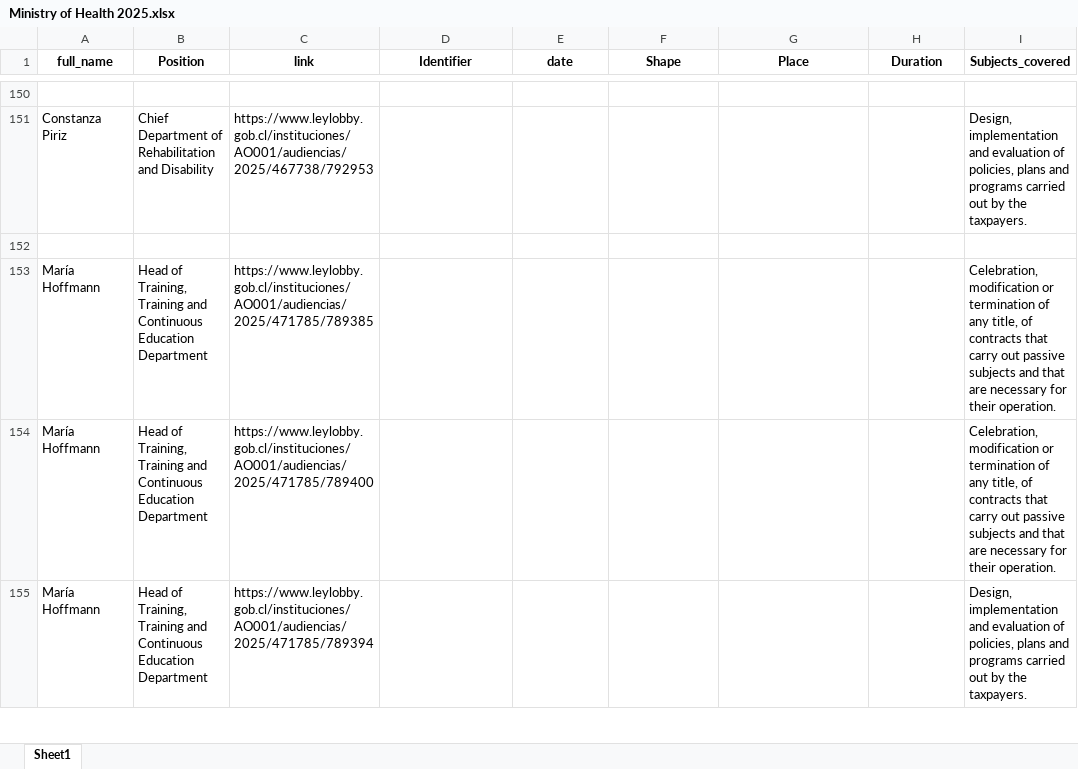
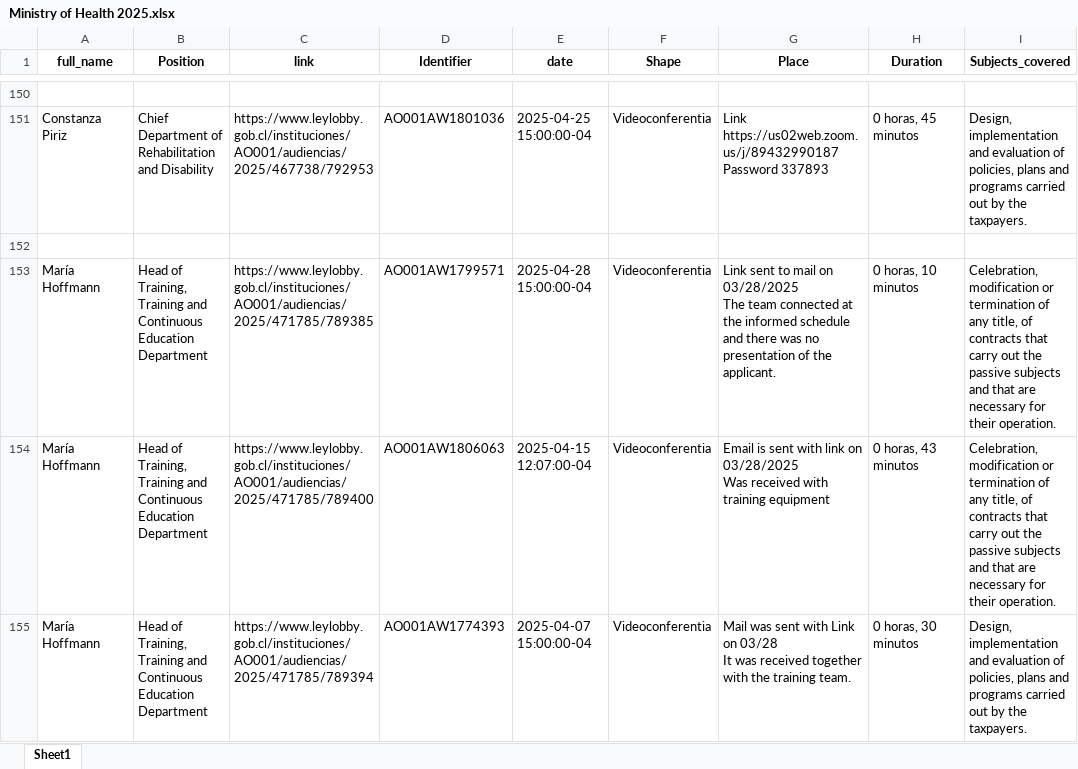
Before and after one commit to mariswarycharan/Chile_Ley_del_Lobby_Project, an Excel workbook: output/2025/scraped_data/Ministry of Health 2025.xlsx, sheet Sheet1, drawn as a sheet; only a part is shown, gaps mark what is left out; values as stored, in another font and other column widths than the file's, no borders; ↵ is a line break in a cell; the diff covers the shown part only; the diff names each change by its address in the sheet, - before the commit and + after, or states it on an @@ line.

```diff
--- a/output/2025/scraped_data/Ministry of Health 2025.xlsx (sheet Sheet1)
+++ b/output/2025/scraped_data/Ministry of Health 2025.xlsx (sheet Sheet1)
-D151 (Identifier): (empty)
+D151 (Identifier): AO001AW1801036
-E151 (date): (empty)
+E151 (date): 2025-04-25 15:00:00-04
-F151 (Shape): (empty)
+F151 (Shape): Videoconferentia
-G151 (Place): (empty)
+G151 (Place): Link https://us02web.zoom.us/j/89432990187 ↵ Password 337893
-H151 (Duration): (empty)
+H151 (Duration): 0 horas, 45 minutos
-D153 (Identifier): (empty)
+D153 (Identifier): AO001AW1799571
-E153 (date): (empty)
+E153 (date): 2025-04-28 15:00:00-04
-F153:F155 (Shape): (empty)
+F153:F155 (Shape): Videoconferentia
-G153 (Place): (empty)
+G153 (Place): Link sent to mail on 03/28/2025 ↵ The team connected at the informed schedule and there was no presentation of the applicant.
-H153 (Duration): (empty)
+H153 (Duration): 0 horas, 10 minutos
-I153:I154 (Subjects_covered): …carry out passive subjects…
+I153:I154 (Subjects_covered): …carry out the passive subjects…
-D154 (Identifier): (empty)
+D154 (Identifier): AO001AW1806063
-E154 (date): (empty)
+E154 (date): 2025-04-15 12:07:00-04
-G154 (Place): (empty)
+G154 (Place): Email is sent with link on 03/28/2025 ↵ Was received with training equipment
-H154 (Duration): (empty)
+H154 (Duration): 0 horas, 43 minutos
-D155 (Identifier): (empty)
+D155 (Identifier): AO001AW1774393
-E155 (date): (empty)
+E155 (date): 2025-04-07 15:00:00-04
-G155 (Place): (empty)
+G155 (Place): Mail was sent with Link on 03/28 ↵ It was received together with the training team.
-H155 (Duration): (empty)
+H155 (Duration): 0 horas, 30 minutos
```
Also changed, not shown: 1139 edited cells elsewhere in this sheet, output/2025/scraped_data/Institute of Public Health 2025.xlsx, output/2025/scraped_data/National Health Fund 2025.xlsx, 19 other files.
